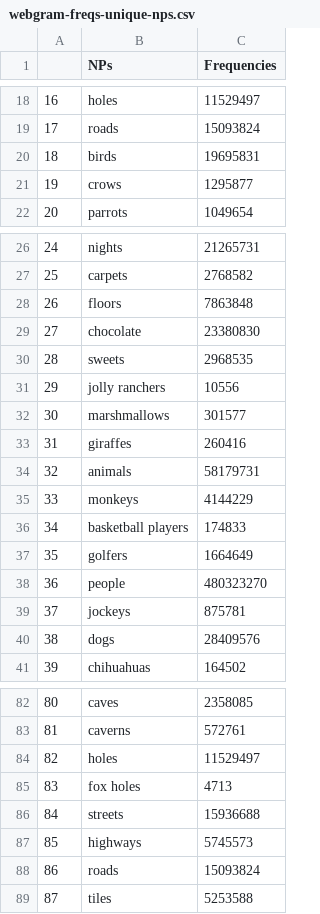
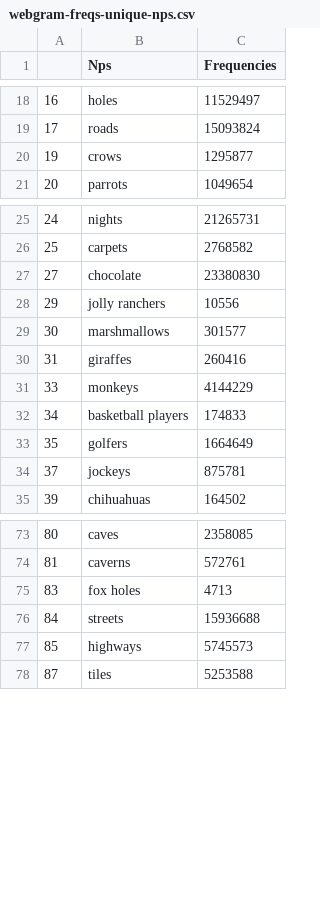
Before and after one commit to mhtess/comparison-class, a CSV file: data/pilot-classElicitation-free-4/webgram-freqs-unique-nps.csv, drawn as a sheet; only a part is shown, gaps mark what is left out; the diff covers the shown part only.

Commit message:
clean up code, fix frequency data

```diff
--- a/data/pilot-classElicitation-free-4/webgram-freqs-unique-nps.csv
+++ b/data/pilot-classElicitation-free-4/webgram-freqs-unique-nps.csv
@@ -1 +1 @@
-,NPs,Frequencies
+,Nps,Frequencies
@@ -19,3 +19,2 @@
 17,roads,15093824
-18,birds,19695831
 19,crows,1295877
@@ -27,5 +26,3 @@
 25,carpets,2768582
-26,floors,7863848
 27,chocolate,23380830
-28,sweets,2968535
 29,jolly ranchers,10556
@@ -33,3 +30,2 @@
 31,giraffes,260416
-32,animals,58179731
 33,monkeys,4144229
@@ -37,5 +33,3 @@
 35,golfers,1664649
-36,people,480323270
 37,jockeys,875781
-38,dogs,28409576
 39,chihuahuas,164502
@@ -83,3 +74,2 @@
 81,caverns,572761
-82,holes,11529497
 83,fox holes,4713
@@ -87,3 +77,2 @@
 85,highways,5745573
-86,roads,15093824
 87,tiles,5253588
```
Also changed, not shown: 3 removed rows elsewhere in this file, 8 other files.
